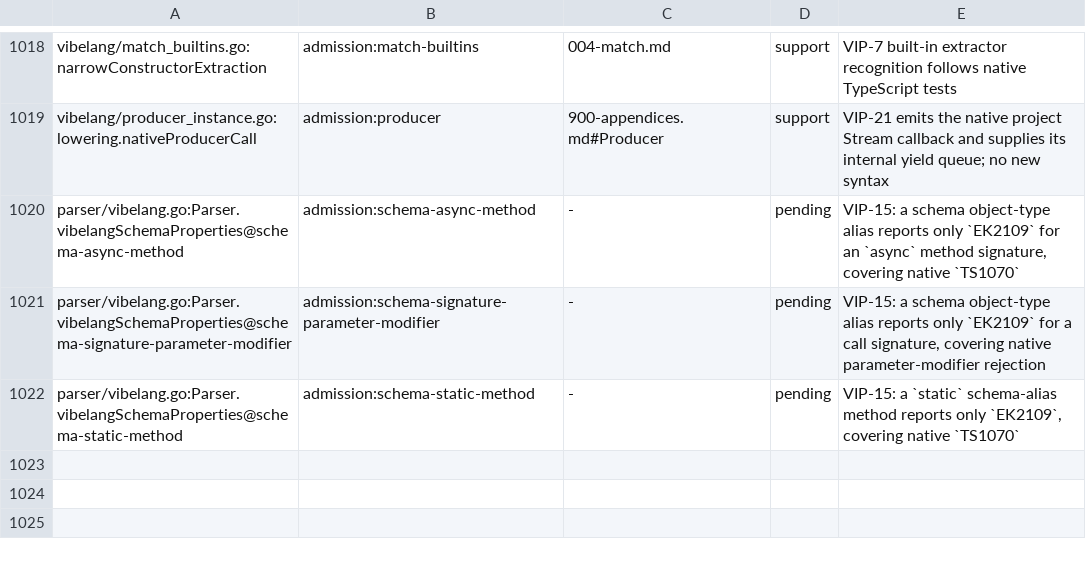
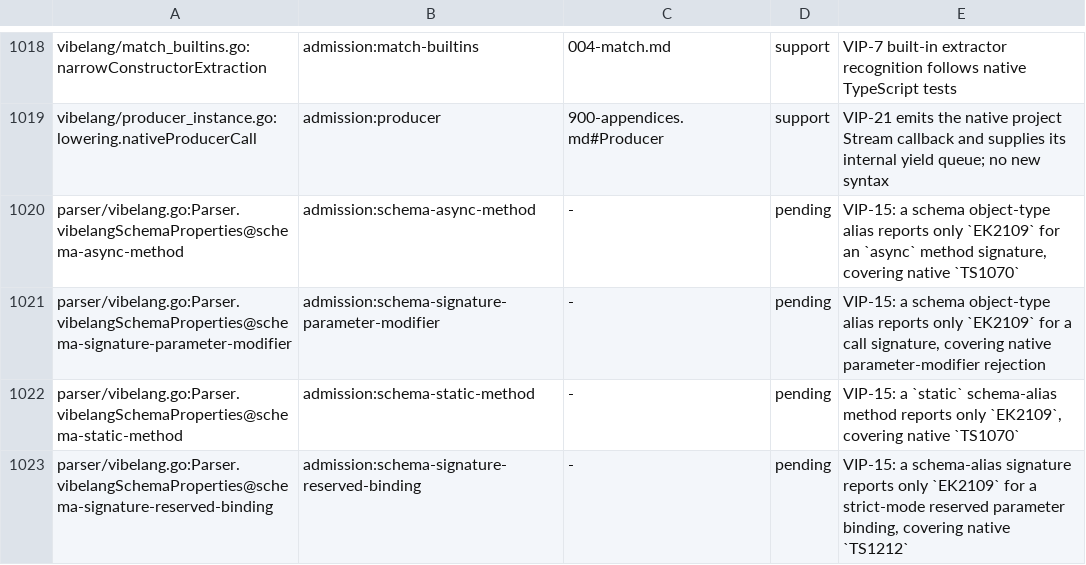
Before and after one commit to smithersai/vibelang, a TSV file: docs/design/registry/grammar-admission.tsv, drawn as a sheet; only a part is shown, gaps mark what is left out.

Commit message:
test(fuzz): key reserved schema signature bindings
Track strict-mode reserved parameter bindings in schema object-type aliases as a precise pending admission family under VIP-15 and Appendix A's inherited TypeScript grammar. Cover typed, optional, rest and destructured names, function-valued fields and nested signatures. Preserve the distinction from illegal parameter modifiers, property keys, type references and initializer references.

Pinned TypeScript 7.1.0-beta twins report TS1212 for static and the other strict binding words. The schema alias compiler reports only EK2109 after replacing unsupported signatures. Ordinary schema methods and native/schema-error controls retain their existing syntax errors. No compiler implementation, rejection rule or VIP changes.

The new classifier test fails on the unmodified published base. Focused coverage passes 176 roots with 2 skips; vet, eight inventory-generator tests, generated freshness, release-doc checks and compiler/forms rebuild pass.

Rebased final checks also pass: focused roots 176 (2 skips), vet, generator/freshness, release documentation and a non-writing comparison confirming the committed forms match fresh generation.

```diff
--- a/docs/design/registry/grammar-admission.tsv
+++ b/docs/design/registry/grammar-admission.tsv
@@ -1022 +1022,2 @@ parser/vibelang.go:Parser.vibelangSchemaProperties@schema-signature-parameter-mo
 parser/vibelang.go:Parser.vibelangSchemaProperties@schema-static-method	admission:schema-static-method	-	pending	VIP-15: a `static` schema-alias method reports only `EK2109`, covering native `TS1070`
+parser/vibelang.go:Parser.vibelangSchemaProperties@schema-signature-reserved-binding	admission:schema-signature-reserved-binding	-	pending	VIP-15: a schema-alias signature reports only `EK2109` for a strict-mode reserved parameter binding, covering native `TS1212`
```
Also changed, not shown: 11 other files.
